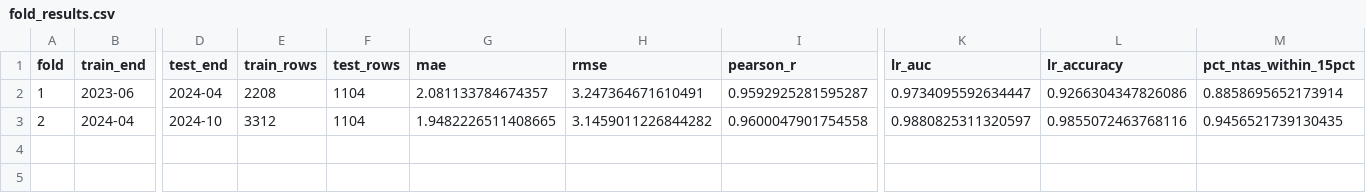
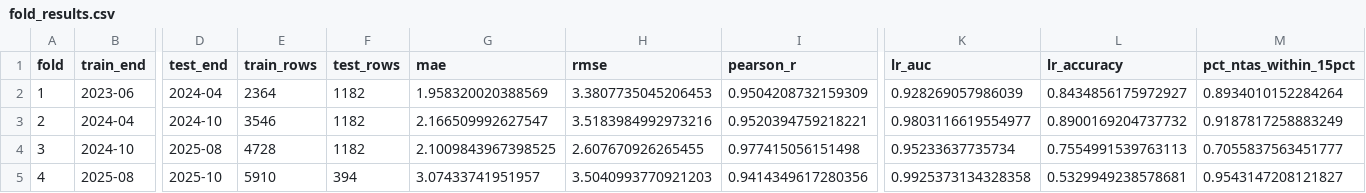
Before and after one commit to NamCow/Pollen_pain_NYC, a CSV file: data/models/fold_results.csv, drawn as a sheet; only a part is shown, gaps mark what is left out; rows hold the shown columns only; the diff names each change by its address in the sheet, - before the commit and + after, or states it on an @@ line.

Commit message:
Merge friend's components, keep local dashboard UI and updated models

```diff
--- a/data/models/fold_results.csv
+++ b/data/models/fold_results.csv
-E2 (train_rows): 2208
+E2 (train_rows): 2364
-F2:F3 (test_rows): 1104
+F2:F3 (test_rows): 1182
-G2 (mae): 2.081133784674357
+G2 (mae): 1.958320020388569
-H2 (rmse): 3.247364671610491
+H2 (rmse): 3.3807735045206453
-I2 (pearson_r): 0.9592925281595287
+I2 (pearson_r): 0.9504208732159309
-K2 (lr_auc): 0.9734095592634447
+K2 (lr_auc): 0.928269057986039
-L2 (lr_accuracy): 0.9266304347826086
+L2 (lr_accuracy): 0.8434856175972927
-M2 (pct_ntas_within_15pct): 0.8858695652173914
+M2 (pct_ntas_within_15pct): 0.8934010152284264
-E3 (train_rows): 3312
+E3 (train_rows): 3546
-G3 (mae): 1.9482226511408665
+G3 (mae): 2.166509992627547
-H3 (rmse): 3.1459011226844282
+H3 (rmse): 3.5183984992973216
-I3 (pearson_r): 0.9600047901754558
+I3 (pearson_r): 0.9520394759218221
-K3 (lr_auc): 0.9880825311320597
+K3 (lr_auc): 0.9803116619554977
-L3 (lr_accuracy): 0.9855072463768116
+L3 (lr_accuracy): 0.8900169204737732
-M3 (pct_ntas_within_15pct): 0.9456521739130435
+M3 (pct_ntas_within_15pct): 0.9187817258883249
+row 4: 3 | 2024-10 | 2025-08 | 4728 | 1182 | 2.1009843967398525 | 2.607670926265455 | 0.977415056151498 | 0.95233637735734 | 0.7554991539763113 | 0.7055837563451777
+row 5: 4 | 2025-08 | 2025-10 | 5910 | 394 | 3.07433741951957 | 3.5040993770921203 | 0.9414349617280356 | 0.9925373134328358 | 0.5329949238578681 | 0.9543147208121827
```
Also changed, not shown: data/models/feature_importance.csv, 20 other files.
